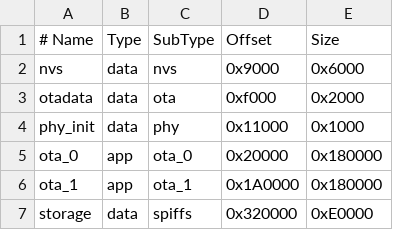
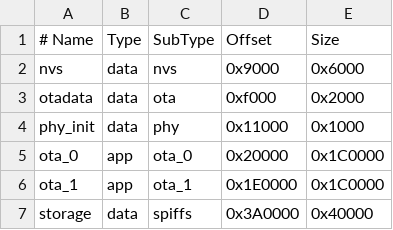
Before and after one commit to guillemetall/Angel-Protocol, a CSV file: partitions.csv, drawn as a sheet.

```diff
--- a/partitions.csv
+++ b/partitions.csv
@@ -4,4 +4,4 @@ otadata,  data, ota,     0xf000,  0x2000
 phy_init, data, phy,     0x11000, 0x1000
-ota_0,    app,  ota_0,   0x20000, 0x180000
-ota_1,    app,  ota_1,   0x1A0000,0x180000
-storage,  data, spiffs,  0x320000,0xE0000
+ota_0,    app,  ota_0,   0x20000, 0x1C0000
+ota_1,    app,  ota_1,   0x1E0000,0x1C0000
+storage,  data, spiffs,  0x3A0000,0x40000
```
Also changed, not shown: 1 other file.
